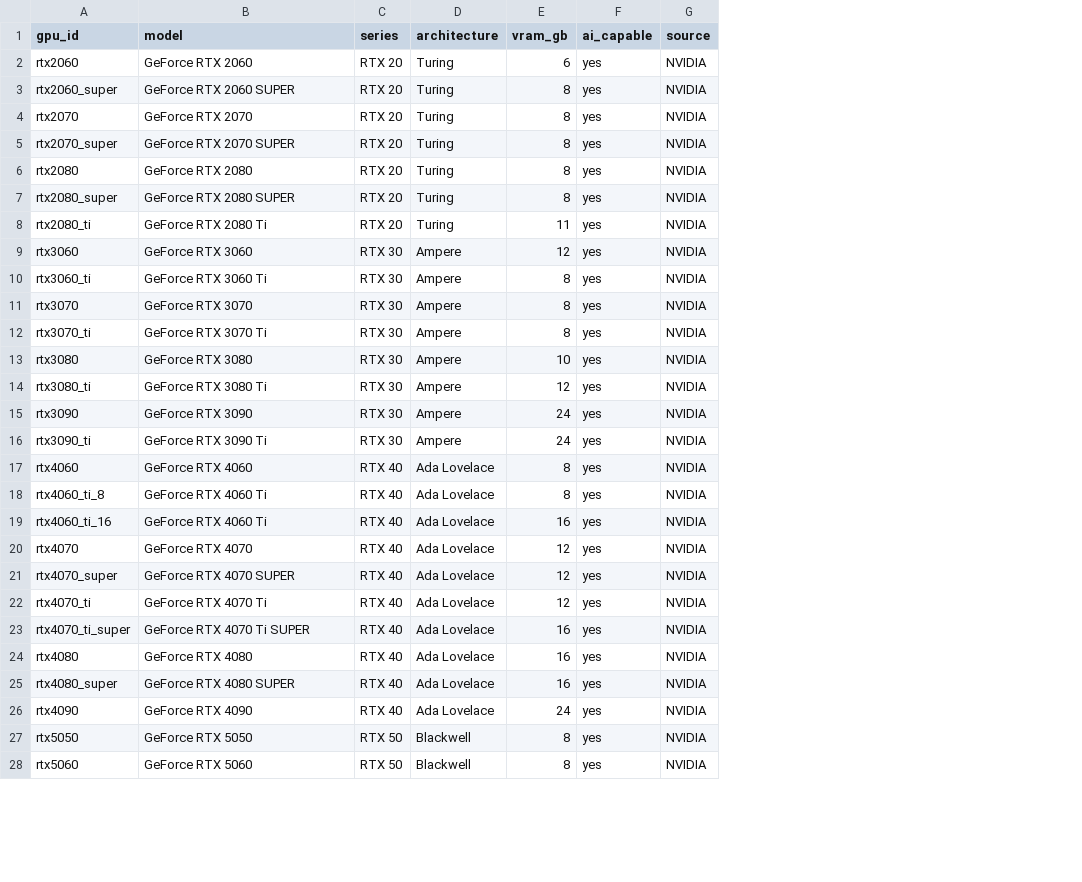
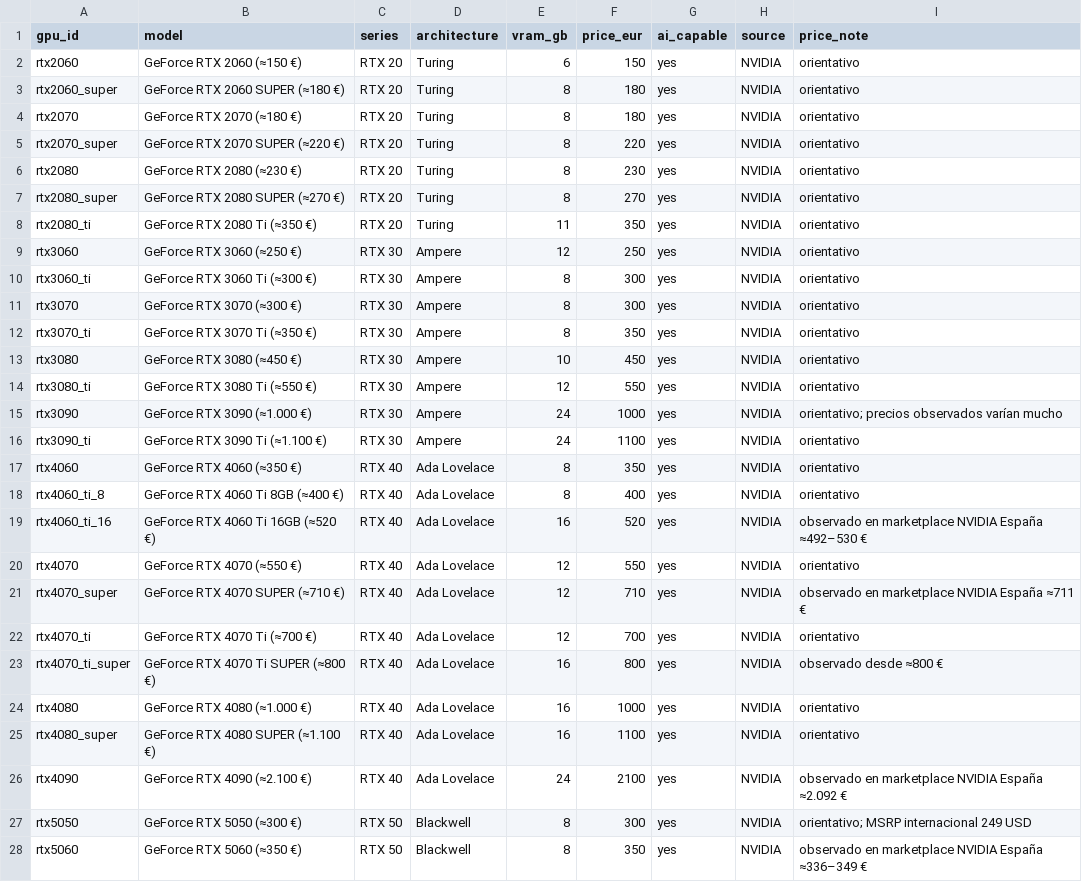
Before and after one commit to robertosantosx2/LEONES, a CSV file: data/hardware/nvidia_ai_gpus.csv, drawn as a sheet; only a part is shown; the diff covers the shown part only; the diff names each change by its address in the sheet, - before the commit and + after, or states it on an @@ line.

Commit message:
data: add indicative euro prices to NVIDIA AI GPU catalog

```diff
--- a/data/hardware/nvidia_ai_gpus.csv
+++ b/data/hardware/nvidia_ai_gpus.csv
+column F (price_eur), rows 2-28: 150 | 180 | 180 | 220 | 230 | 270 | 350 | 250 | 300 | 300 | 350 | 450 | 550 | 1000 | 1100 | 350 | 400 | 520 | 550 | 710 | 700 | 800 | 1000 | 1100 | 2100 | 300 | 350
+column I (price_note), rows 2-28: orientativo | orientativo | orientativo | orientativo | orientativo | orientativo | orientativo | orientativo | orientativo | orientativo | orientativo | orientativo | orientativo | orientativo; precios observados varían mucho | orientativo | orientativo | orientativo | observado en marketplace NVIDIA España ≈492–530 € | orientativo | observado en marketplace NVIDIA España ≈711 € | orientativo | observado desde ≈800 € | orientativo | orientativo | observado en marketplace NVIDIA España ≈2.092 € | orientativo; MSRP internacional 249 USD | observado en marketplace NVIDIA España ≈336–349 €
-B2 (model): GeForce RTX 2060
+B2 (model): GeForce RTX 2060 (≈150 €)
-B3 (model): GeForce RTX 2060 SUPER
+B3 (model): GeForce RTX 2060 SUPER (≈180 €)
-B4 (model): GeForce RTX 2070
+B4 (model): GeForce RTX 2070 (≈180 €)
-B5 (model): GeForce RTX 2070 SUPER
+B5 (model): GeForce RTX 2070 SUPER (≈220 €)
-B6 (model): GeForce RTX 2080
+B6 (model): GeForce RTX 2080 (≈230 €)
-B7 (model): GeForce RTX 2080 SUPER
+B7 (model): GeForce RTX 2080 SUPER (≈270 €)
-B8 (model): GeForce RTX 2080 Ti
+B8 (model): GeForce RTX 2080 Ti (≈350 €)
-B9 (model): GeForce RTX 3060
+B9 (model): GeForce RTX 3060 (≈250 €)
-B10 (model): GeForce RTX 3060 Ti
+B10 (model): GeForce RTX 3060 Ti (≈300 €)
-B11 (model): GeForce RTX 3070
+B11 (model): GeForce RTX 3070 (≈300 €)
-B12 (model): GeForce RTX 3070 Ti
+B12 (model): GeForce RTX 3070 Ti (≈350 €)
-B13 (model): GeForce RTX 3080
+B13 (model): GeForce RTX 3080 (≈450 €)
-B14 (model): GeForce RTX 3080 Ti
+B14 (model): GeForce RTX 3080 Ti (≈550 €)
-B15 (model): GeForce RTX 3090
+B15 (model): GeForce RTX 3090 (≈1.000 €)
-B16 (model): GeForce RTX 3090 Ti
+B16 (model): GeForce RTX 3090 Ti (≈1.100 €)
-B17 (model): GeForce RTX 4060
+B17 (model): GeForce RTX 4060 (≈350 €)
-B18 (model): GeForce RTX 4060 Ti
+B18 (model): GeForce RTX 4060 Ti 8GB (≈400 €)
-B19 (model): GeForce RTX 4060 Ti
+B19 (model): GeForce RTX 4060 Ti 16GB (≈520 €)
-B20 (model): GeForce RTX 4070
+B20 (model): GeForce RTX 4070 (≈550 €)
-B21 (model): GeForce RTX 4070 SUPER
+B21 (model): GeForce RTX 4070 SUPER (≈710 €)
-B22 (model): GeForce RTX 4070 Ti
+B22 (model): GeForce RTX 4070 Ti (≈700 €)
-B23 (model): GeForce RTX 4070 Ti SUPER
+B23 (model): GeForce RTX 4070 Ti SUPER (≈800 €)
-B24 (model): GeForce RTX 4080
+B24 (model): GeForce RTX 4080 (≈1.000 €)
-B25 (model): GeForce RTX 4080 SUPER
+B25 (model): GeForce RTX 4080 SUPER (≈1.100 €)
-B26 (model): GeForce RTX 4090
+B26 (model): GeForce RTX 4090 (≈2.100 €)
-B27 (model): GeForce RTX 5050
+B27 (model): GeForce RTX 5050 (≈300 €)
-B28 (model): GeForce RTX 5060
+B28 (model): GeForce RTX 5060 (≈350 €)
```
Also changed, not shown: 6 edited cells elsewhere in this file.
